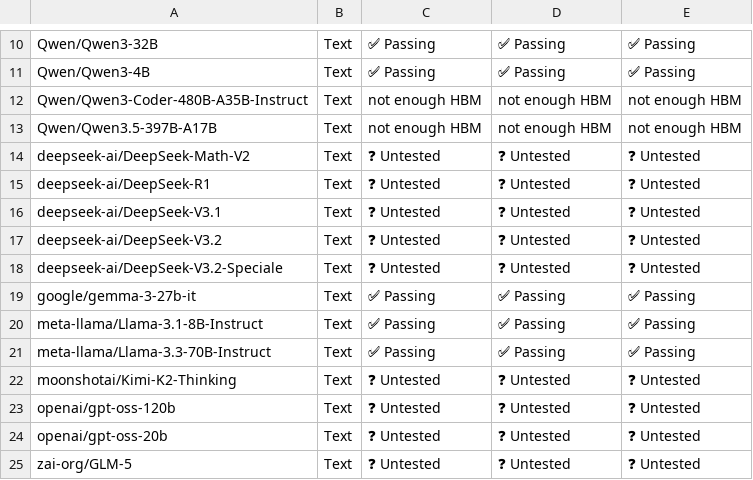
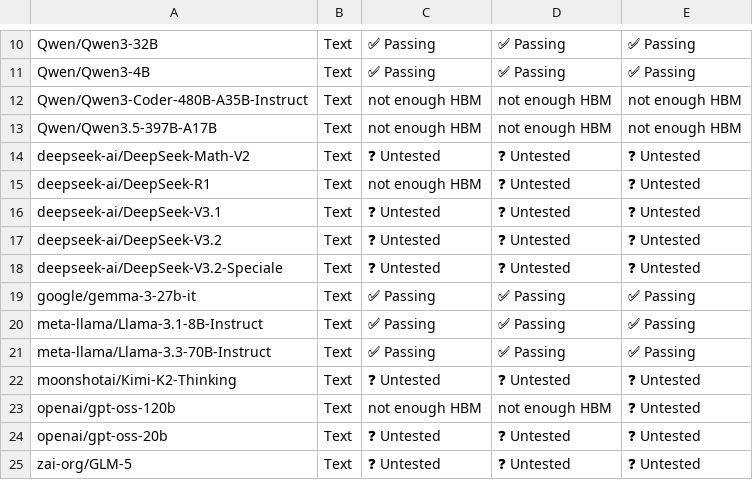
Before and after one commit to h1t35h/tpu-inference, a CSV file: support_matrices/nightly/v6e/vllm/model_support_matrix.csv, drawn as a sheet; only a part is shown, gaps mark what is left out; the diff names each change by its address in the sheet, - before the commit and + after, or states it on an @@ line.

Commit message:
[skip ci] Update nightly support matrices for vllm (v6e/v7x)
Signed-off-by: Buildkite Bot <buildkite-bot@users.noreply.github.com>

```diff
--- a/support_matrices/nightly/v6e/vllm/model_support_matrix.csv
+++ b/support_matrices/nightly/v6e/vllm/model_support_matrix.csv
-C15: ❓ Untested
+C15: not enough HBM
-C23: ❓ Untested
+C23: not enough HBM
-D23: ❓ Untested
+D23: not enough HBM
```
Also changed, not shown: support_matrices/nightly/v7x/vllm/kernel_support_matrix.csv, support_matrices/nightly/v7x/vllm/model_support_matrix.csv, 1 other file.
